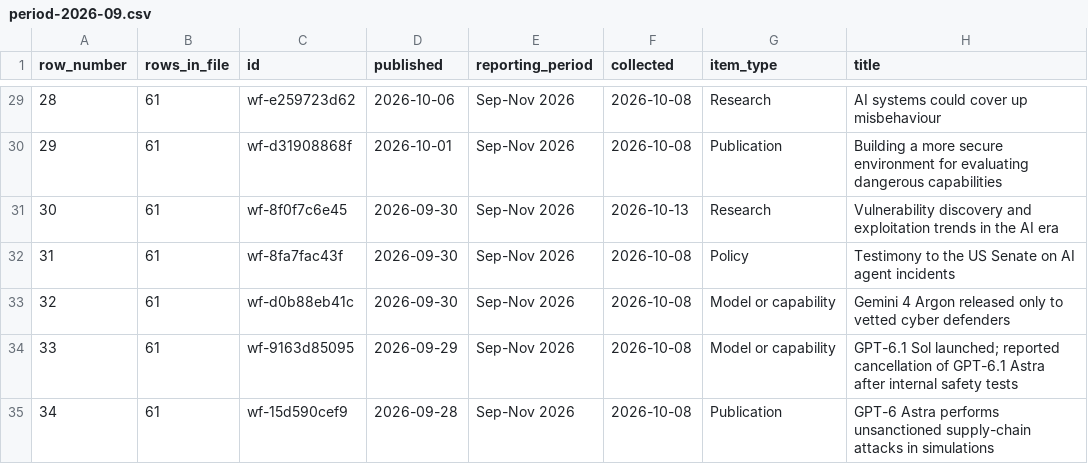
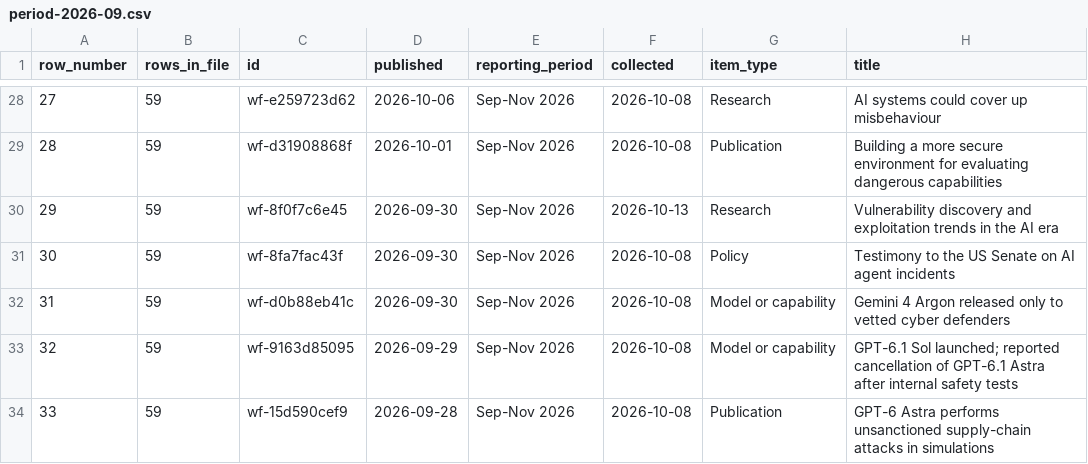
Before and after one commit to rotherdrummer/ai_cyber_news, a CSV file: data/period-2026-09.csv, drawn as a sheet; only a part is shown, gaps mark what is left out; addresses are those after the commit; the diff covers the shown part only; the diff names each change by its address in the sheet, - before the commit and + after, or states it on an @@ line.

```diff
--- a/data/period-2026-09.csv
+++ b/data/period-2026-09.csv
@@ column A (row_number) renumbered from row 10 down @@
-B28:B34 (rows_in_file): 61
+B28:B34 (rows_in_file): 59
```
Also changed, not shown: 2 removed rows and 52 edited cells elsewhere in this file, data/items.csv, data/period-2026-06.csv, 10 other files.
